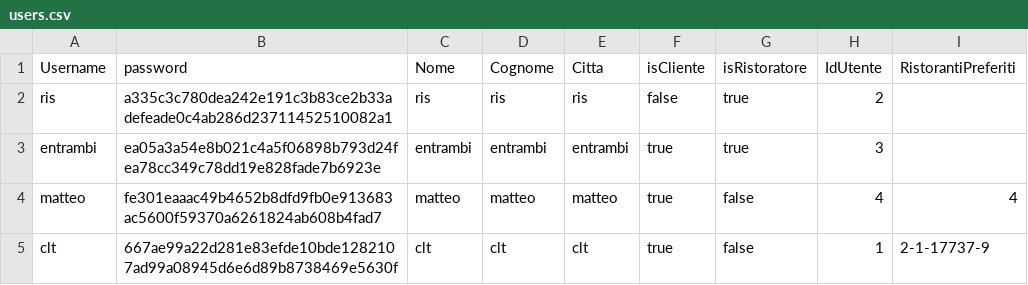
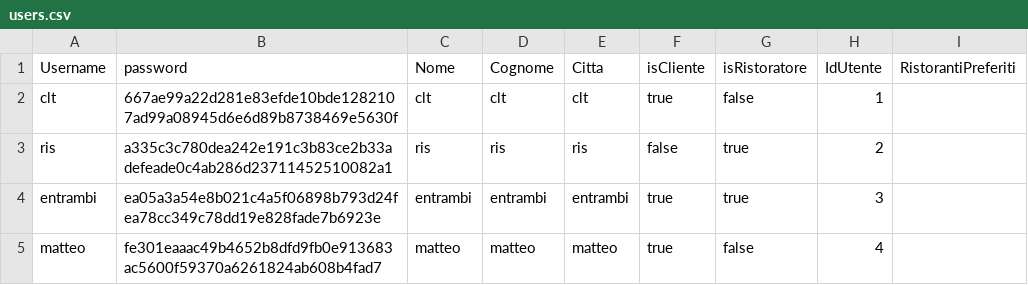
Before and after one commit to sonoFrangu/theknife, a CSV file: doc/users.csv, drawn as a sheet.

```diff
--- a/doc/users.csv
+++ b/doc/users.csv
@@ -1,5 +1,5 @@
 Username;password;Nome;Cognome;Citta;isCliente;isRistoratore;IdUtente;RistorantiPreferiti
+clt;667ae99a22d281e83efde10bde1282107ad99a08945d6e6d89b8738469e5630f;clt;clt;clt;true;false;1;
 ris;a335c3c780dea242e191c3b83ce2b33adefeade0c4ab286d23711452510082a1;ris;ris;ris;false;true;2;
 entrambi;ea05a3a54e8b021c4a5f06898b793d24fea78cc349c78dd19e828fade7b6923e;entrambi;entrambi;entrambi;true;true;3;
-matteo;fe301eaaac49b4652b8dfd9fb0e913683ac5600f59370a6261824ab608b4fad7;matteo;matteo;matteo;true;false;4;4
-clt;667ae99a22d281e83efde10bde1282107ad99a08945d6e6d89b8738469e5630f;clt;clt;clt;true;false;1;2-1-17737-9
+matteo;fe301eaaac49b4652b8dfd9fb0e913683ac5600f59370a6261824ab608b4fad7;matteo;matteo;matteo;true;false;4
```
Also changed, not shown: 3 other files.
